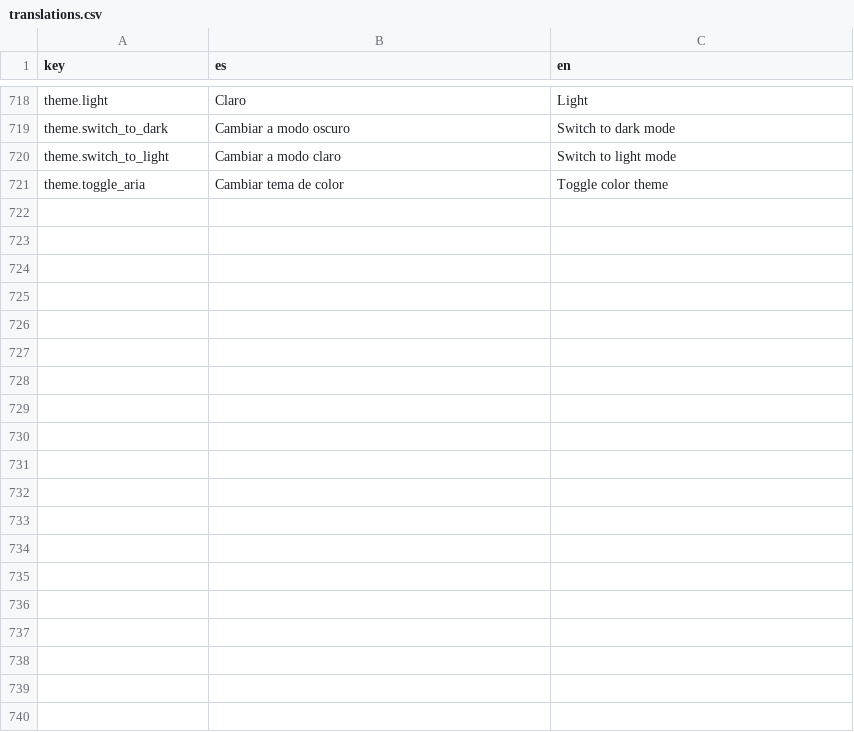
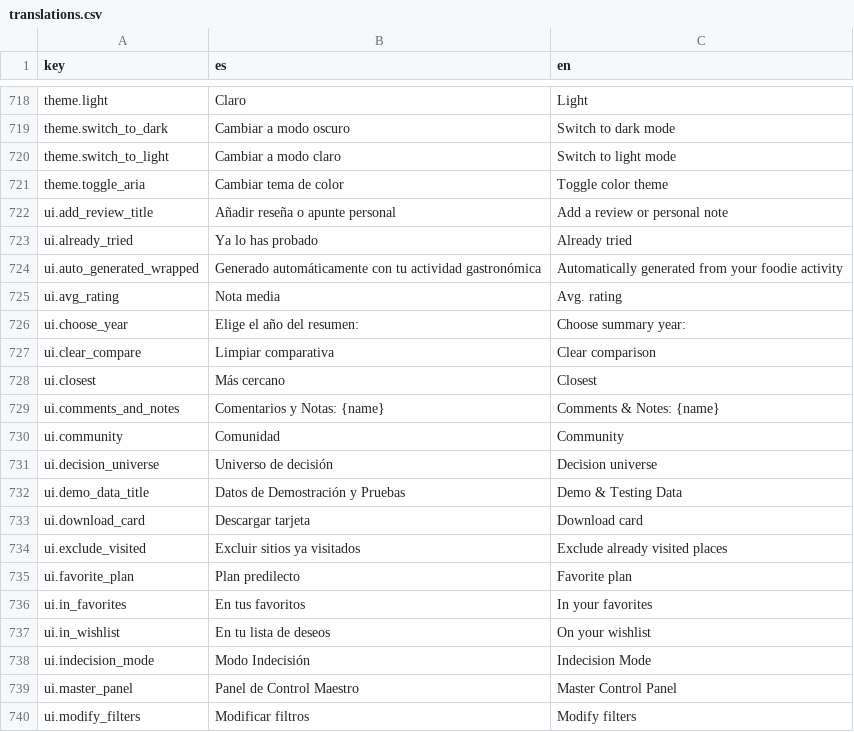
Before and after one commit to alebupal/GastroMap, a CSV file: src/locales/translations.csv, drawn as a sheet; only a part is shown, gaps mark what is left out; the diff covers the shown part only; the diff names each change by its address in the sheet, - before the commit and + after, or states it on an @@ line.

```diff
--- a/src/locales/translations.csv
+++ b/src/locales/translations.csv
+row 722: ui.add_review_title | Añadir reseña o apunte personal | Add a review or personal note
+row 723: ui.already_tried | Ya lo has probado | Already tried
+row 724: ui.auto_generated_wrapped | Generado automáticamente con tu actividad gastronómica | Automatically generated from your foodie activity
+row 725: ui.avg_rating | Nota media | Avg. rating
+row 726: ui.choose_year | Elige el año del resumen: | Choose summary year:
+row 727: ui.clear_compare | Limpiar comparativa | Clear comparison
+row 728: ui.closest | Más cercano | Closest
+row 729: ui.comments_and_notes | Comentarios y Notas: {name} | Comments & Notes: {name}
+row 730: ui.community | Comunidad | Community
+row 731: ui.decision_universe | Universo de decisión | Decision universe
+row 732: ui.demo_data_title | Datos de Demostración y Pruebas | Demo & Testing Data
+row 733: ui.download_card | Descargar tarjeta | Download card
+row 734: ui.exclude_visited | Excluir sitios ya visitados | Exclude already visited places
+row 735: ui.favorite_plan | Plan predilecto | Favorite plan
+row 736: ui.in_favorites | En tus favoritos | In your favorites
+row 737: ui.in_wishlist | En tu lista de deseos | On your wishlist
+row 738: ui.indecision_mode | Modo Indecisión | Indecision Mode
+row 739: ui.master_panel | Panel de Control Maestro | Master Control Panel
+row 740: ui.modify_filters | Modificar filtros | Modify filters
```
Also changed, not shown: 30 added rows elsewhere in this file, 10 other files.
